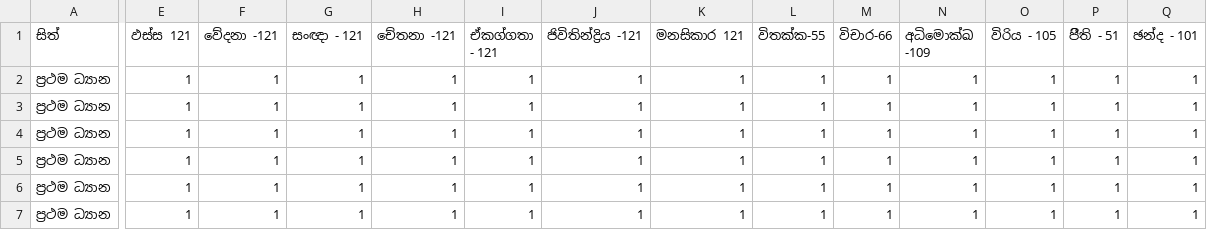
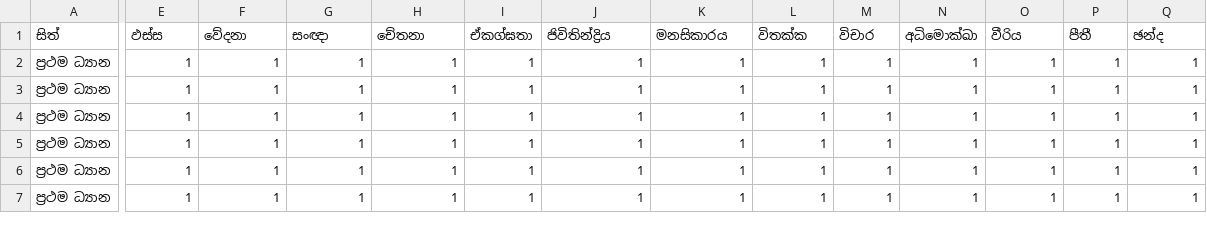
Before and after one commit to SandeepaDilshanAlagiyawanna/sitha-saha-chaithasika, a CSV file: truthtable.csv, drawn as a sheet; only a part is shown, gaps mark what is left out; the diff covers the shown part only; the diff names each change by its address in the sheet, - before the commit and + after, or states it on an @@ line.

```diff
--- a/truthtable.csv
+++ b/truthtable.csv
-E1: ඵස්ස 121
+E1: ඵස්ස
-F1: වේදනා -121
+F1: වේදනා
-G1: සංඥා - 121
+G1: සංඥා
-H1: චේතනා -121
+H1: චේතනා
-I1: ඒකග්ගතා - 121
+I1: ඒකග්ඝතා
-J1: ජිවිතින්ද්‍රිය -121
+J1: ජිවිතින්ද්‍රිය
-K1: මනසිකාර 121
+K1: මනසිකාරය
-L1: විතක්ක-55
+L1: විතක්ක
-M1: විචාර-66
+M1: විචාර
-N1: අධිමොක්ඛ -109
+N1: අධිමොක්ඛා
-O1: විරිය - 105
+O1: වීරිය
-P1: පිීති - 51
+P1: පීතී
-Q1: ඡන්ද - 101
+Q1: ඡන්ද
```
Also changed, not shown: 29 edited cells elsewhere in this file, 7 other files.
